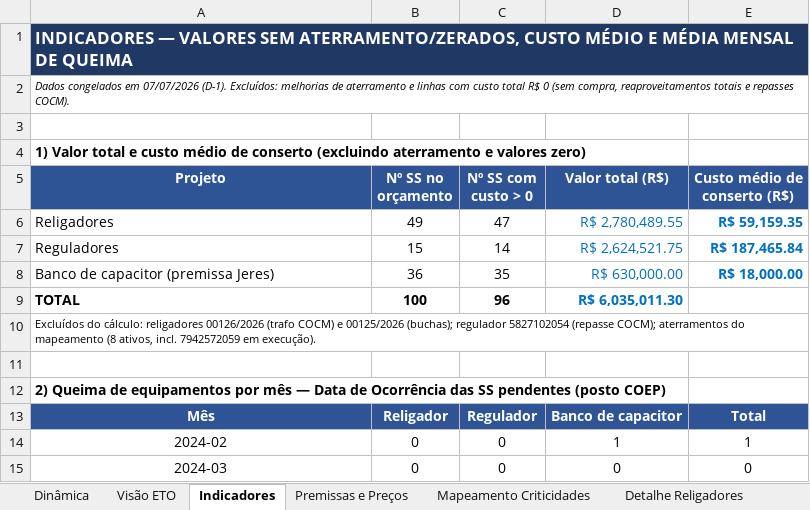
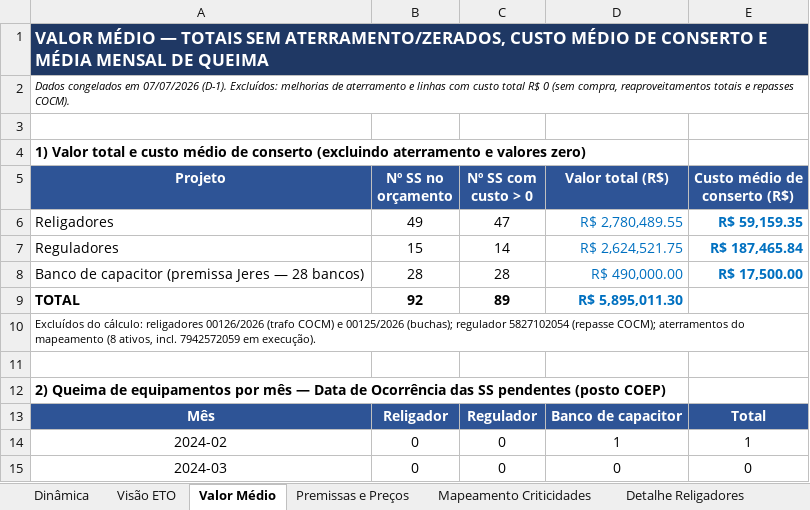
Before and after one commit to LGRSV/Teamlvida, an Excel workbook: ORCAMENTO_EQ_ESPECIAIS_V2.xlsx, sheet Valor Médio, drawn as a sheet; only a part is shown; values as stored, in another font and other column widths than the file's, no borders; removed rows and columns are numbered as before the commit, all else as after; the diff names each change by its address in the sheet, - before the commit and + after, or states it on an @@ line.

```diff
--- a/ORCAMENTO_EQ_ESPECIAIS_V2.xlsx (sheet Valor Médio)
+++ b/ORCAMENTO_EQ_ESPECIAIS_V2.xlsx (sheet Valor Médio)
-sheet tab: Indicadores
+sheet tab: Valor Médio
-A1 (Projeto): INDICADORES — VALORES SEM ATERRAMENTO/ZERADOS, CUSTO MÉDIO E MÉDIA…
+A1 (Projeto): VALOR MÉDIO — TOTAIS SEM ATERRAMENTO/ZERADOS, CUSTO MÉDIO DE CONSERTO E MÉDIA…
-A1:E1 merged
-row 8: Banco de capacitor (premissa Jeres) | 36 | 35 | R$ 630,000.00 | R$ 18,000.00
+row 8: Banco de capacitor (premissa Jeres — 28 bancos) | 28 | 28 | R$ 490,000.00 | R$ 17,500.00
-B9 (Nº SS no orçamento): 100
+B9 (Nº SS no orçamento): 92
-C9 (Nº SS com custo > 0): 96
+C9 (Nº SS com custo > 0): 89
-D9 (Valor total (R$)): R$ 6,035,011.30
+D9 (Valor total (R$)): R$ 5,895,011.30
```
Also changed, not shown: sheet Dinâmica, sheet Banco de capacitor, sheet Detalhe Religadores, sheet Visão ETO, sheet Reguladores, sheet Em Execução (Obras), 5 more sheets.
